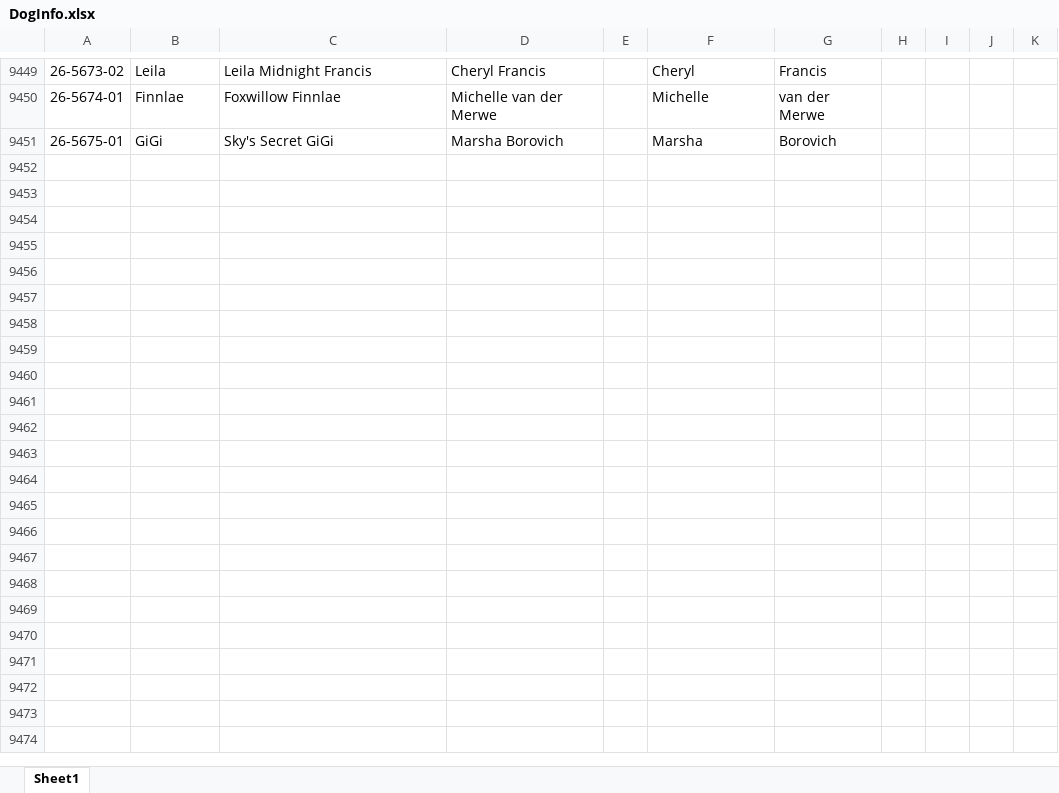
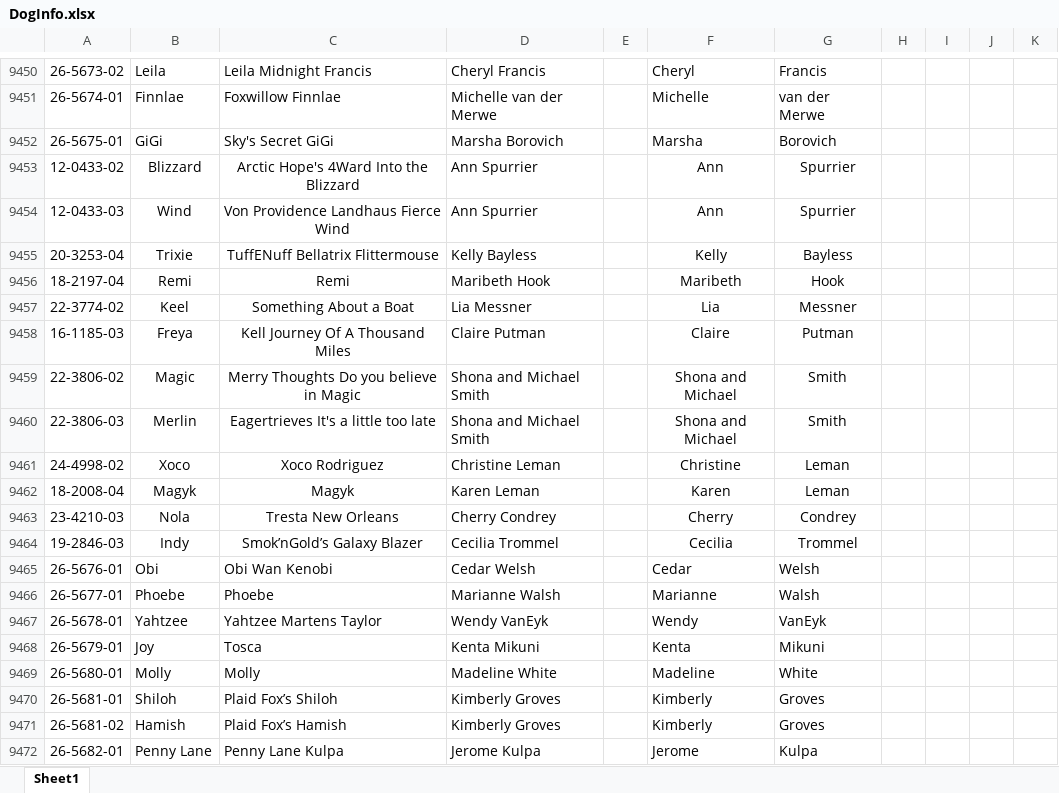
Before and after one commit to Cwagtracker/Tracker, an Excel workbook: DogInfo.xlsx, sheet Sheet1, drawn as a sheet; only a part is shown, gaps mark what is left out; values as stored, in another font and other column widths than the file's, no borders; conditional formats not drawn; the diff covers the shown part only; the diff names each change by its address in the sheet, - before the commit and + after, or states it on an @@ line.

```diff
--- a/DogInfo.xlsx (sheet Sheet1)
+++ b/DogInfo.xlsx (sheet Sheet1)
+row 9453: 12-0433-02 | Blizzard | Arctic Hope's 4Ward Into the Blizzard | Ann Spurrier |  | Ann | Spurrier
+row 9454: 12-0433-03 | Wind | Von Providence Landhaus Fierce Wind | Ann Spurrier |  | Ann | Spurrier
+row 9455: 20-3253-04 | Trixie | TuffENuff Bellatrix Flittermouse | Kelly Bayless |  | Kelly | Bayless
+row 9456: 18-2197-04 | Remi | Remi | Maribeth Hook |  | Maribeth | Hook
+row 9457: 22-3774-02 | Keel | Something About a Boat | Lia Messner |  | Lia | Messner
+row 9458: 16-1185-03 | Freya | Kell Journey Of A Thousand Miles | Claire Putman |  | Claire | Putman
+row 9459: 22-3806-02 | Magic | Merry Thoughts Do you believe in Magic | Shona and Michael Smith |  | Shona and Michael | Smith
+row 9460: 22-3806-03 | Merlin | Eagertrieves It's a little too late | Shona and Michael Smith |  | Shona and Michael | Smith
+row 9461: 24-4998-02 | Xoco | Xoco Rodriguez | Christine Leman |  | Christine | Leman
+row 9462: 18-2008-04 | Magyk | Magyk | Karen Leman |  | Karen | Leman
+row 9463: 23-4210-03 | Nola | Tresta New Orleans | Cherry Condrey |  | Cherry | Condrey
+row 9464: 19-2846-03 | Indy | Smok’nGold’s Galaxy Blazer | Cecilia Trommel |  | Cecilia | Trommel
+row 9465: 26-5676-01 | Obi | Obi Wan Kenobi | Cedar Welsh |  | Cedar | Welsh
+row 9466: 26-5677-01 | Phoebe | Phoebe | Marianne Walsh |  | Marianne | Walsh
+row 9467: 26-5678-01 | Yahtzee | Yahtzee Martens Taylor | Wendy VanEyk |  | Wendy | VanEyk
+row 9468: 26-5679-01 | Joy | Tosca | Kenta Mikuni |  | Kenta | Mikuni
+row 9469: 26-5680-01 | Molly | Molly | Madeline White |  | Madeline | White
+row 9470: 26-5681-01 | Shiloh | Plaid Fox’s Shiloh | Kimberly Groves |  | Kimberly | Groves
+row 9471: 26-5681-02 | Hamish | Plaid Fox’s Hamish | Kimberly Groves |  | Kimberly | Groves
+row 9472: 26-5682-01 | Penny Lane | Penny Lane Kulpa | Jerome Kulpa |  | Jerome | Kulpa
```
Also changed, not shown: 26 added rows elsewhere in this sheet, formulas that keep their value, 1 other file.
